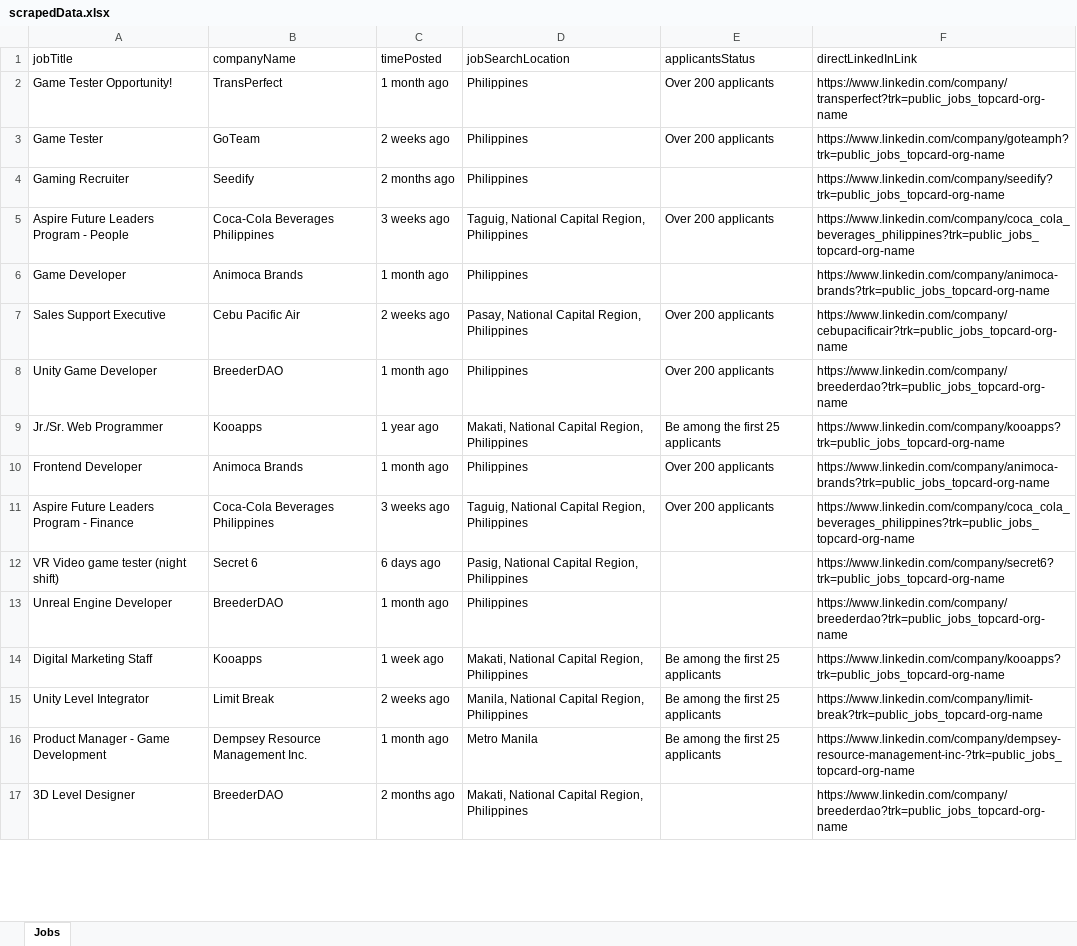
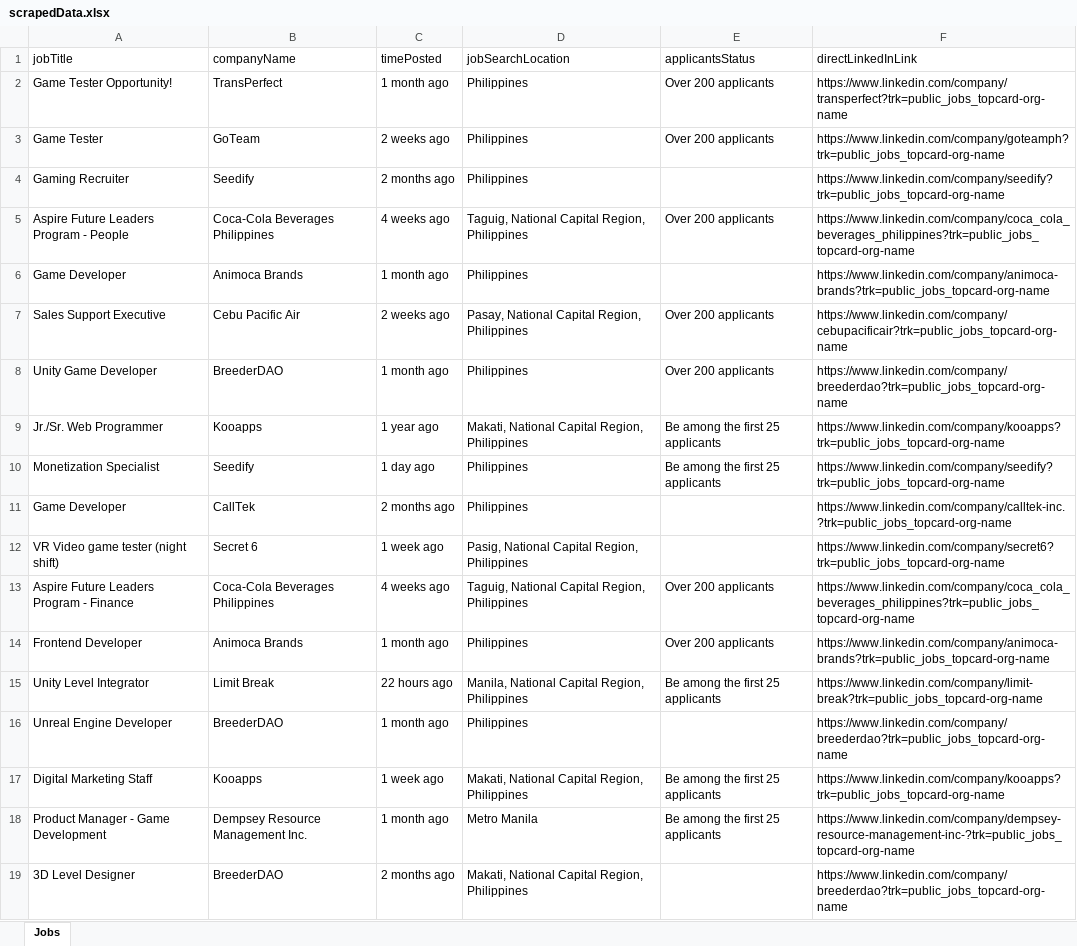
Before and after one commit to Haimonmon/scrappy-the-job-hunter, an Excel workbook: MrScrappy/data/scrapedData.xlsx, sheet Jobs, drawn as a sheet; only a part is shown; values as stored, in another font and other column widths than the file's, no borders; removed rows and columns are numbered as before the commit, all else as after; the diff covers the shown part only; the diff names each change by its address in the sheet, - before the commit and + after, or states it on an @@ line.

```diff
--- a/MrScrappy/data/scrapedData.xlsx (sheet Jobs)
+++ b/MrScrappy/data/scrapedData.xlsx (sheet Jobs)
-C5 (timePosted): 3 weeks ago
+C5 (timePosted): 4 weeks ago
+row 10: Monetization Specialist | Seedify | 1 day ago | Philippines | Be among the first 25 applicants | https://www.linkedin.com/company/seedify?trk=public_jobs_topcard-org-name
+row 11: Game Developer | CallTek | 2 months ago | Philippines |  | https://www.linkedin.com/company/calltek-inc.?trk=public_jobs_topcard-org-name
+row 12: VR Video game tester (night shift) | Secret 6 | 1 week ago | Pasig, National Capital Region, Philippines |  | https://www.linkedin.com/company/secret6?trk=public_jobs_topcard-org-name
+row 13: Aspire Future Leaders Program - Finance | Coca-Cola Beverages Philippines | 4 weeks ago | Taguig, National Capital Region, Philippines | Over 200 applicants | https://www.linkedin.com/company/coca_cola_beverages_philippines?trk=public_jobs_topcard-org-name
-row 11: Aspire Future Leaders Program - Finance | Coca-Cola Beverages Philippines | 3 weeks ago | Taguig, National Capital Region, Philippines | Over 200 applicants | https://www.linkedin.com/company/coca_cola_beverages_philippines?trk=public_jobs_topcard-org-name
-row 12: VR Video game tester (night shift) | Secret 6 | 6 days ago | Pasig, National Capital Region, Philippines |  | https://www.linkedin.com/company/secret6?trk=public_jobs_topcard-org-name
+row 15: Unity Level Integrator | Limit Break | 22 hours ago | Manila, National Capital Region, Philippines | Be among the first 25 applicants | https://www.linkedin.com/company/limit-break?trk=public_jobs_topcard-org-name
-row 15: Unity Level Integrator | Limit Break | 2 weeks ago | Manila, National Capital Region, Philippines | Be among the first 25 applicants | https://www.linkedin.com/company/limit-break?trk=public_jobs_topcard-org-name
```
Also changed, not shown: 40 added rows, 11 removed rows, 1 moved row and 9 edited cells elsewhere in this sheet, 9 other files.
